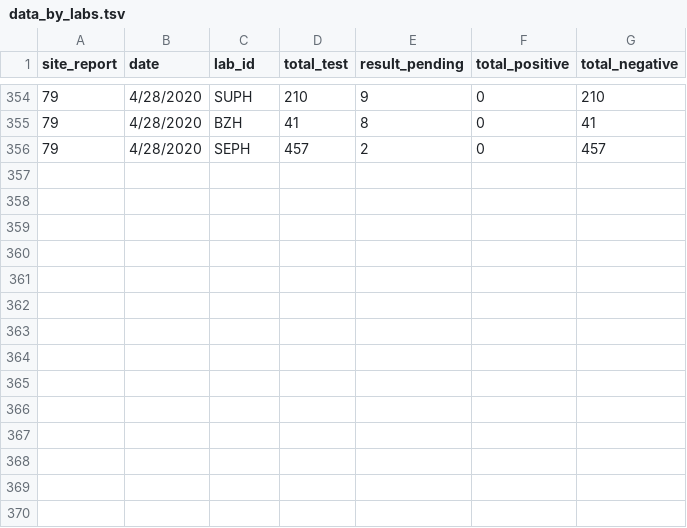
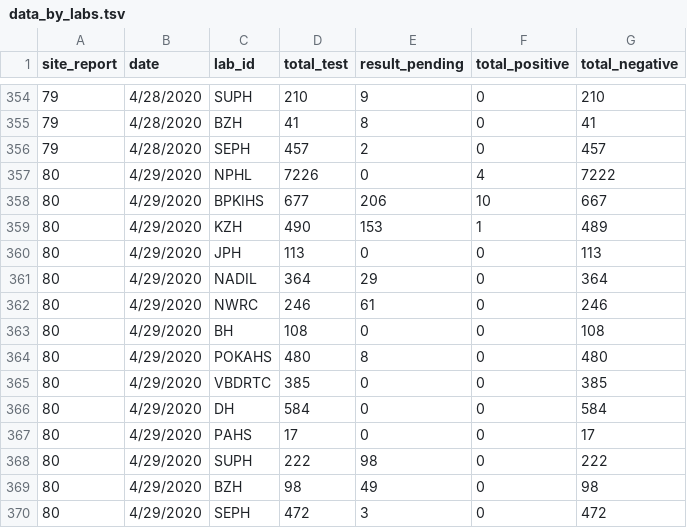
Before and after one commit to raunakms/covid19nepal, a TSV file: data/data_by_labs.tsv, drawn as a sheet; only a part is shown, gaps mark what is left out; the diff names each change by its address in the sheet, - before the commit and + after, or states it on an @@ line.

```diff
--- a/data/data_by_labs.tsv
+++ b/data/data_by_labs.tsv
+row 357: 80 | 4/29/2020 | NPHL | 7226 | 0 | 4 | 7222
+row 358: 80 | 4/29/2020 | BPKIHS | 677 | 206 | 10 | 667
+row 359: 80 | 4/29/2020 | KZH | 490 | 153 | 1 | 489
+row 360: 80 | 4/29/2020 | JPH | 113 | 0 | 0 | 113
+row 361: 80 | 4/29/2020 | NADIL | 364 | 29 | 0 | 364
+row 362: 80 | 4/29/2020 | NWRC | 246 | 61 | 0 | 246
+row 363: 80 | 4/29/2020 | BH | 108 | 0 | 0 | 108
+row 364: 80 | 4/29/2020 | POKAHS | 480 | 8 | 0 | 480
+row 365: 80 | 4/29/2020 | VBDRTC | 385 | 0 | 0 | 385
+row 366: 80 | 4/29/2020 | DH | 584 | 0 | 0 | 584
+row 367: 80 | 4/29/2020 | PAHS | 17 | 0 | 0 | 17
+row 368: 80 | 4/29/2020 | SUPH | 222 | 98 | 0 | 222
+row 369: 80 | 4/29/2020 | BZH | 98 | 49 | 0 | 98
+row 370: 80 | 4/29/2020 | SEPH | 472 | 3 | 0 | 472
```
Also changed, not shown: data/data_patients.tsv, data/data_total.tsv.
